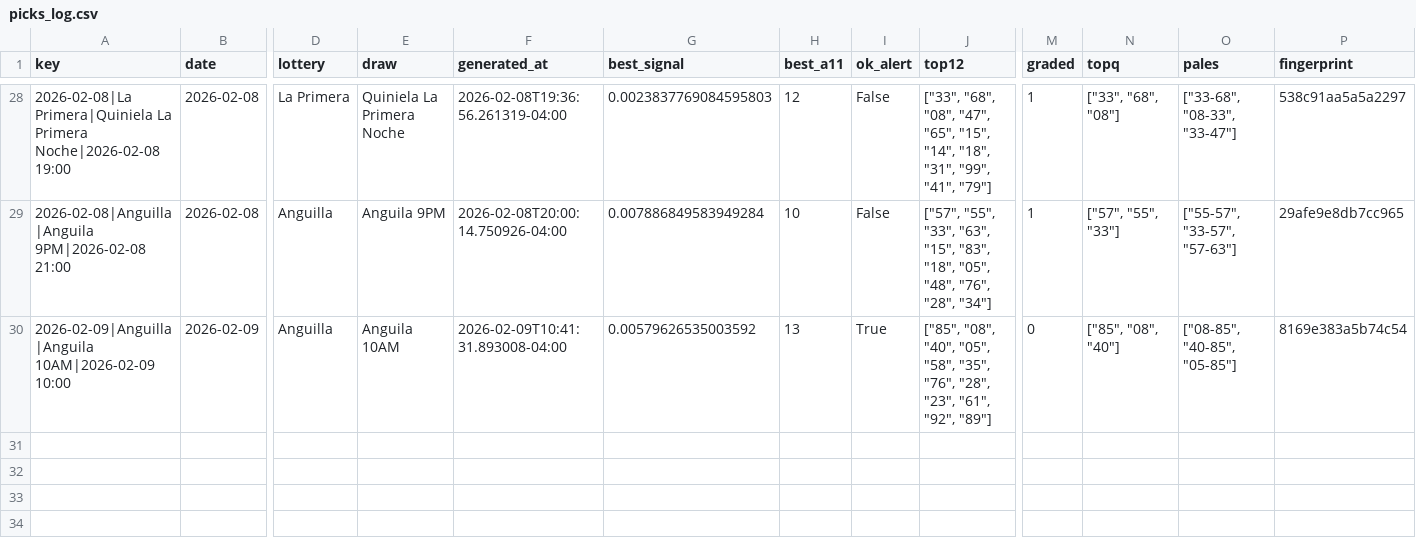
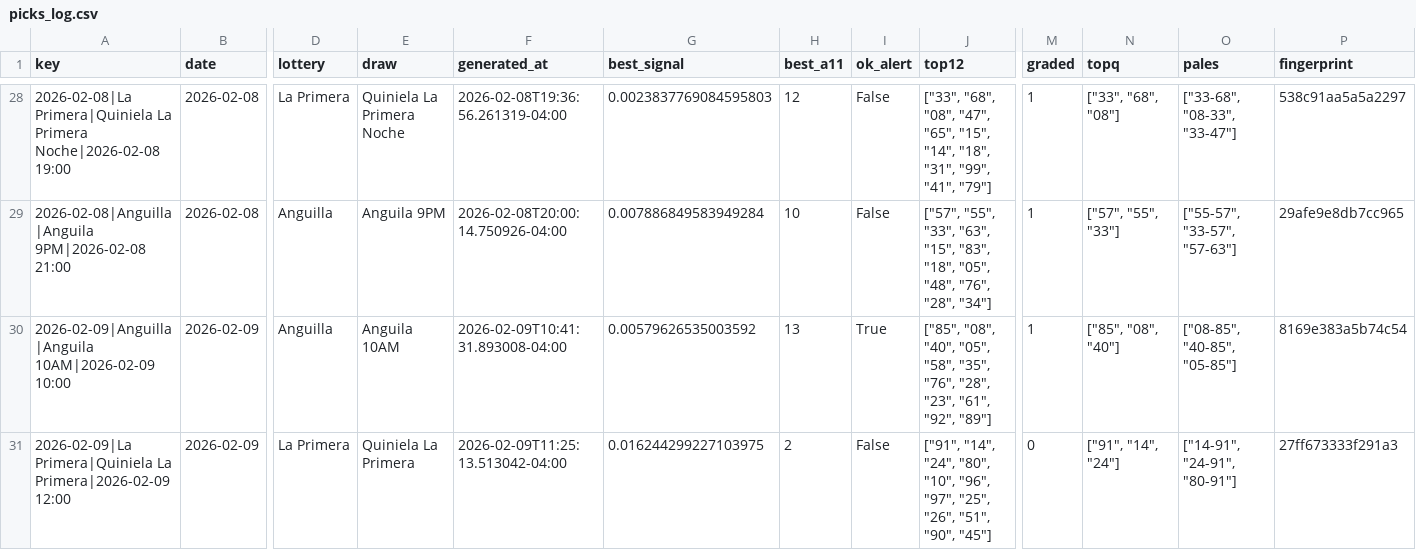
Before and after one commit to carbosota1/LotMix, a CSV file: data/picks_log.csv, drawn as a sheet; only a part is shown, gaps mark what is left out; rows hold the shown columns only; the diff names each change by its address in the sheet, - before the commit and + after, or states it on an @@ line.

```diff
--- a/data/picks_log.csv
+++ b/data/picks_log.csv
-M30 (graded): 0
+M30 (graded): 1
+row 31: 2026-02-09|La Primera|Quiniela La Primera|2026-02-09 12:00 | 2026-02-09 | La Primera | Quiniela La Primera | 2026-02-09T11:25:13.513042-04:00 | 0.016244299227103975 | 2 | False | ["91", "14", "24", "80", "10", "96", "97", "25", "26", "51", "90", "45"] | 0 | ["91", "14", "24"] | ["14-91", "24-91", "80-91"] | 27ff673333f291a3
```
Also changed, not shown: 3 other files.
